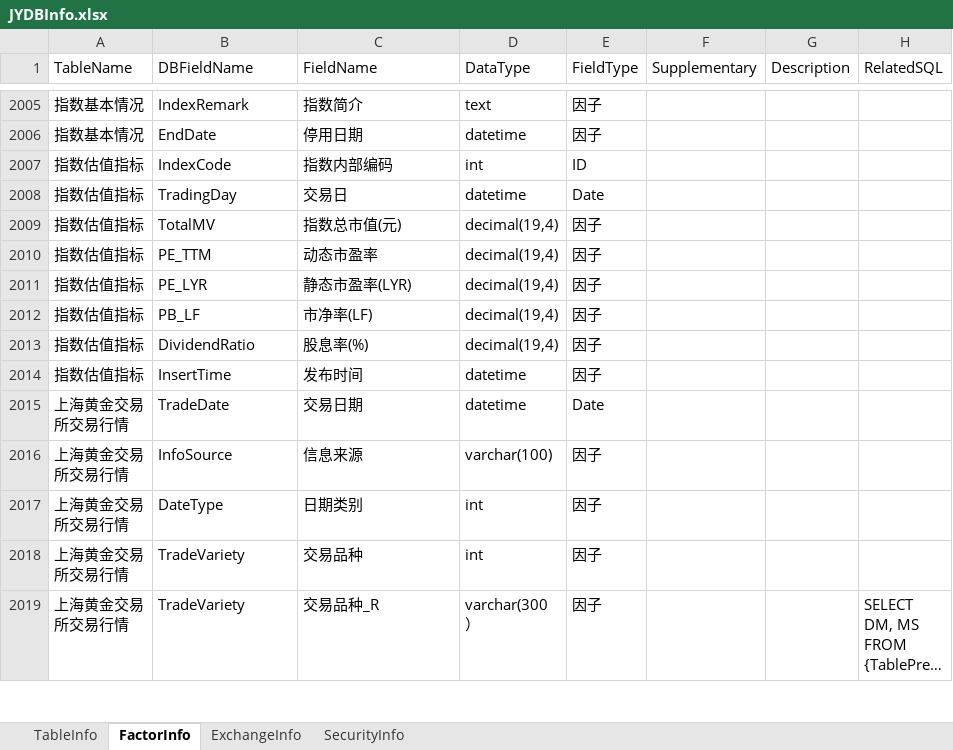
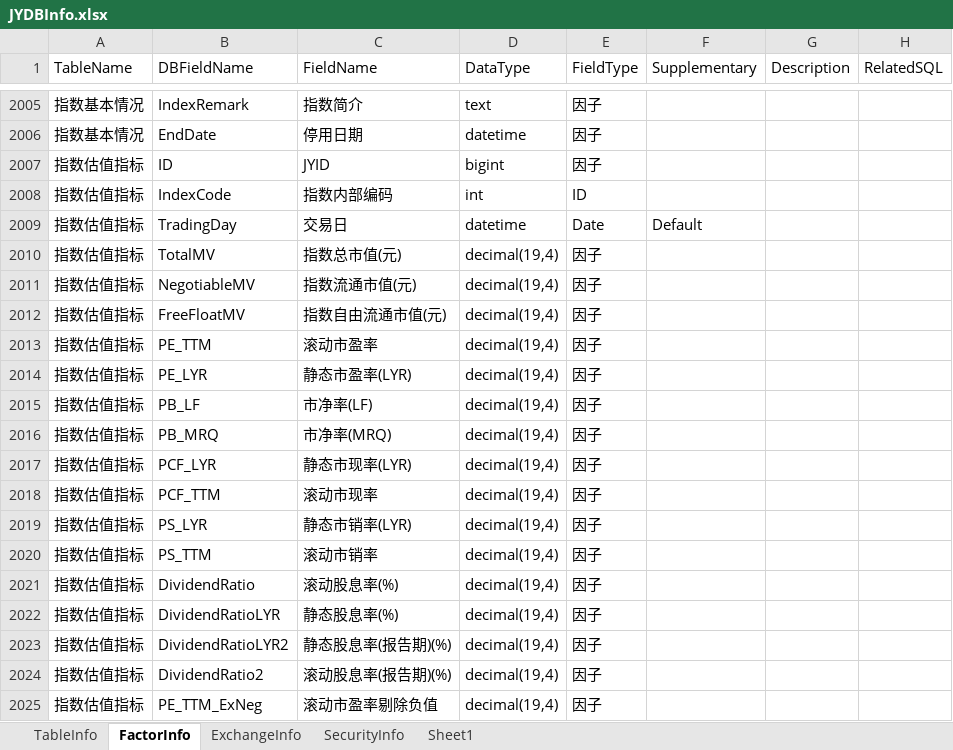
Before and after one commit to Scorpi000/QuantStudio, an Excel workbook: QuantStudio/Resource/JYDBInfo.xlsx, sheet FactorInfo, drawn as a sheet; only a part is shown, gaps mark what is left out; the shorter side is filled out with more unchanged rows; long unchanged cells end in …; values as stored, in another font and other column widths than the file's, no borders; addresses are those after the commit; the diff covers the shown part only; the diff names each change by its address in the sheet, - before the commit and + after, or states it on an @@ line.

```diff
--- a/QuantStudio/Resource/JYDBInfo.xlsx (sheet FactorInfo)
+++ b/QuantStudio/Resource/JYDBInfo.xlsx (sheet FactorInfo)
+sheet tab: Sheet1
+row 2007: 指数估值指标 | ID | JYID | bigint | 因子
-F2009 (Supplementary): (empty)
+F2009 (Supplementary): Default
+row 2011: 指数估值指标 | NegotiableMV | 指数流通市值(元) | decimal(19,4) | 因子
+row 2012: 指数估值指标 | FreeFloatMV | 指数自由流通市值(元) | decimal(19,4) | 因子
-C2013 (FieldName): 动态市盈率
+C2013 (FieldName): 滚动市盈率
+row 2016: 指数估值指标 | PB_MRQ | 市净率(MRQ) | decimal(19,4) | 因子
+row 2017: 指数估值指标 | PCF_LYR | 静态市现率(LYR) | decimal(19,4) | 因子
+row 2018: 指数估值指标 | PCF_TTM | 滚动市现率 | decimal(19,4) | 因子
+row 2019: 指数估值指标 | PS_LYR | 静态市销率(LYR) | decimal(19,4) | 因子
+row 2020: 指数估值指标 | PS_TTM | 滚动市销率 | decimal(19,4) | 因子
-C2021 (FieldName): 股息率(%)
+C2021 (FieldName): 滚动股息率(%)
+row 2022: 指数估值指标 | DividendRatioLYR | 静态股息率(%) | decimal(19,4) | 因子
+row 2023: 指数估值指标 | DividendRatioLYR2 | 静态股息率(报告期)(%) | decimal(19,4) | 因子
+row 2024: 指数估值指标 | DividendRatio2 | 滚动股息率(报告期)(%) | decimal(19,4) | 因子
+row 2025: 指数估值指标 | PE_TTM_ExNeg | 滚动市盈率剔除负值 | decimal(19,4) | 因子
```
Also changed, not shown: 16 added rows elsewhere in this sheet, 2 other files.
